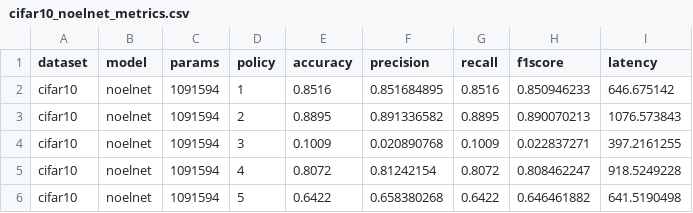
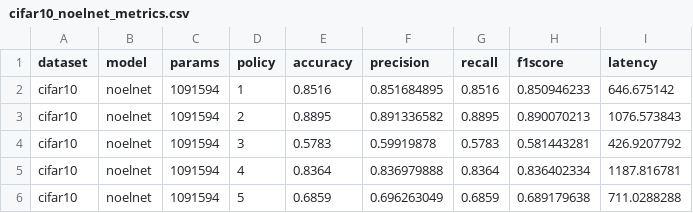
Before and after one commit to davidanoel/phd, a CSV file: analysis/cifar10/noelnet/cifar10_noelnet_metrics.csv, drawn as a sheet.

```diff
--- a/analysis/cifar10/noelnet/cifar10_noelnet_metrics.csv
+++ b/analysis/cifar10/noelnet/cifar10_noelnet_metrics.csv
@@ -3,4 +3,4 @@ cifar10,noelnet,1091594,1,0.8516,0.851684895,0.8516,0.850946233,646.675142
 cifar10,noelnet,1091594,2,0.8895,0.891336582,0.8895,0.890070213,1076.573843
-cifar10,noelnet,1091594,3,0.1009,0.020890768,0.1009,0.022837271,397.2161255
-cifar10,noelnet,1091594,4,0.8072,0.81242154,0.8072,0.808462247,918.5249228
-cifar10,noelnet,1091594,5,0.6422,0.658380268,0.6422,0.646461882,641.5190498
+cifar10,noelnet,1091594,3,0.5783,0.59919878,0.5783,0.581443281,426.9207792
+cifar10,noelnet,1091594,4,0.8364,0.836979888,0.8364,0.836402334,1187.816781
+cifar10,noelnet,1091594,5,0.6859,0.696263049,0.6859,0.689179638,711.0288288
```
Also changed, not shown: invariance/cifar10/noelnet/cifar10_noelnet_history.csv, 25 other files.
